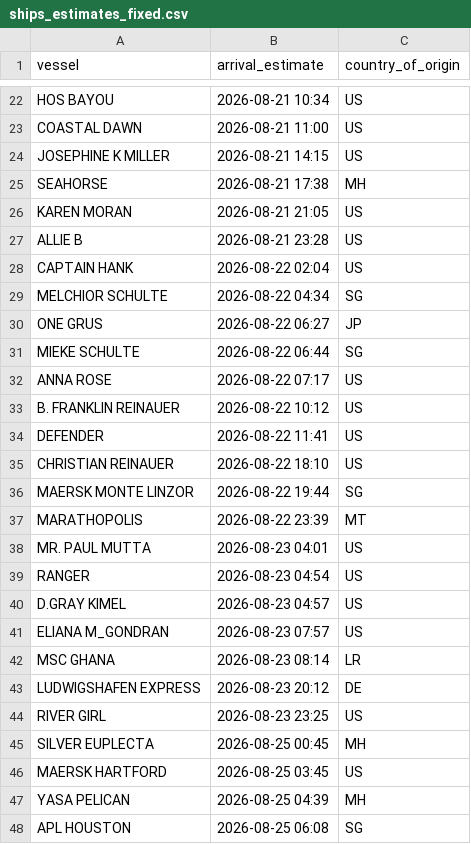
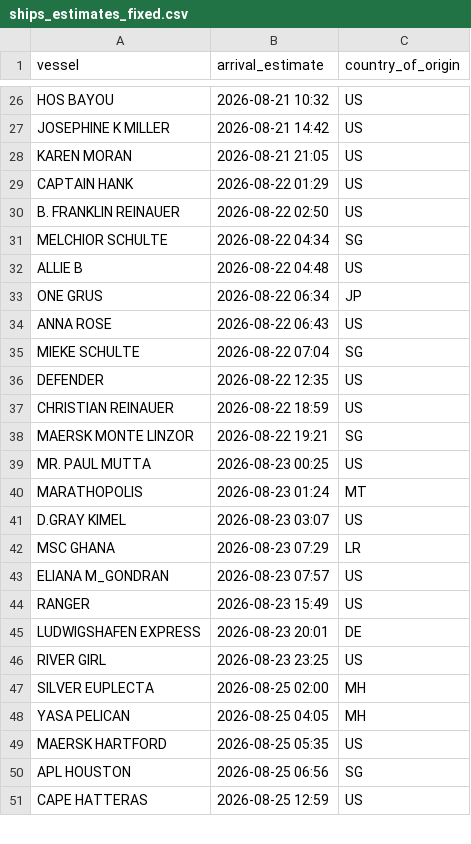
Before and after one commit to natalierjonas/FOC_NYC, a CSV file: ships_estimates_fixed.csv, drawn as a sheet; only a part is shown, gaps mark what is left out; the shorter side is filled out with more unchanged rows; removed rows and columns are numbered as before the commit, all else as after; the diff covers the shown part only; the diff names each change by its address in the sheet, - before the commit and + after, or states it on an @@ line.

```diff
--- a/ships_estimates_fixed.csv
+++ b/ships_estimates_fixed.csv
-B26 (arrival_estimate): 2026-08-21 10:34
+B26 (arrival_estimate): 2026-08-21 10:32
-row 23: COASTAL DAWN | 2026-08-21 11:00 | US
-B27 (arrival_estimate): 2026-08-21 14:15
+B27 (arrival_estimate): 2026-08-21 14:42
-row 25: SEAHORSE | 2026-08-21 17:38 | MH
-row 27: ALLIE B | 2026-08-21 23:28 | US
-B29 (arrival_estimate): 2026-08-22 02:04
+B29 (arrival_estimate): 2026-08-22 01:29
+row 30: B. FRANKLIN REINAUER | 2026-08-22 02:50 | US
+row 32: ALLIE B | 2026-08-22 04:48 | US
-B33 (arrival_estimate): 2026-08-22 06:27
+B33 (arrival_estimate): 2026-08-22 06:34
+row 34: ANNA ROSE | 2026-08-22 06:43 | US
-B35 (arrival_estimate): 2026-08-22 06:44
+B35 (arrival_estimate): 2026-08-22 07:04
-row 32: ANNA ROSE | 2026-08-22 07:17 | US
-row 33: B. FRANKLIN REINAUER | 2026-08-22 10:12 | US
-B36 (arrival_estimate): 2026-08-22 11:41
+B36 (arrival_estimate): 2026-08-22 12:35
-B37 (arrival_estimate): 2026-08-22 18:10
+B37 (arrival_estimate): 2026-08-22 18:59
-B38 (arrival_estimate): 2026-08-22 19:44
+B38 (arrival_estimate): 2026-08-22 19:21
-row 37: MARATHOPOLIS | 2026-08-22 23:39 | MT
-B39 (arrival_estimate): 2026-08-23 04:01
+B39 (arrival_estimate): 2026-08-23 00:25
-row 39: RANGER | 2026-08-23 04:54 | US
+row 40: MARATHOPOLIS | 2026-08-23 01:24 | MT
-B41 (arrival_estimate): 2026-08-23 04:57
+B41 (arrival_estimate): 2026-08-23 03:07
+row 42: MSC GHANA | 2026-08-23 07:29 | LR
-row 42: MSC GHANA | 2026-08-23 08:14 | LR
+row 44: RANGER | 2026-08-23 15:49 | US
-B45 (arrival_estimate): 2026-08-23 20:12
+B45 (arrival_estimate): 2026-08-23 20:01
-B47 (arrival_estimate): 2026-08-25 00:45
+B47 (arrival_estimate): 2026-08-25 02:00
+row 48: YASA PELICAN | 2026-08-25 04:05 | MH
-B49 (arrival_estimate): 2026-08-25 03:45
+B49 (arrival_estimate): 2026-08-25 05:35
-row 47: YASA PELICAN | 2026-08-25 04:39 | MH
-B50 (arrival_estimate): 2026-08-25 06:08
+B50 (arrival_estimate): 2026-08-25 06:56
```
Also changed, not shown: 14 added rows, 10 removed rows and 35 edited cells elsewhere in this file, filtered_ships.csv.
